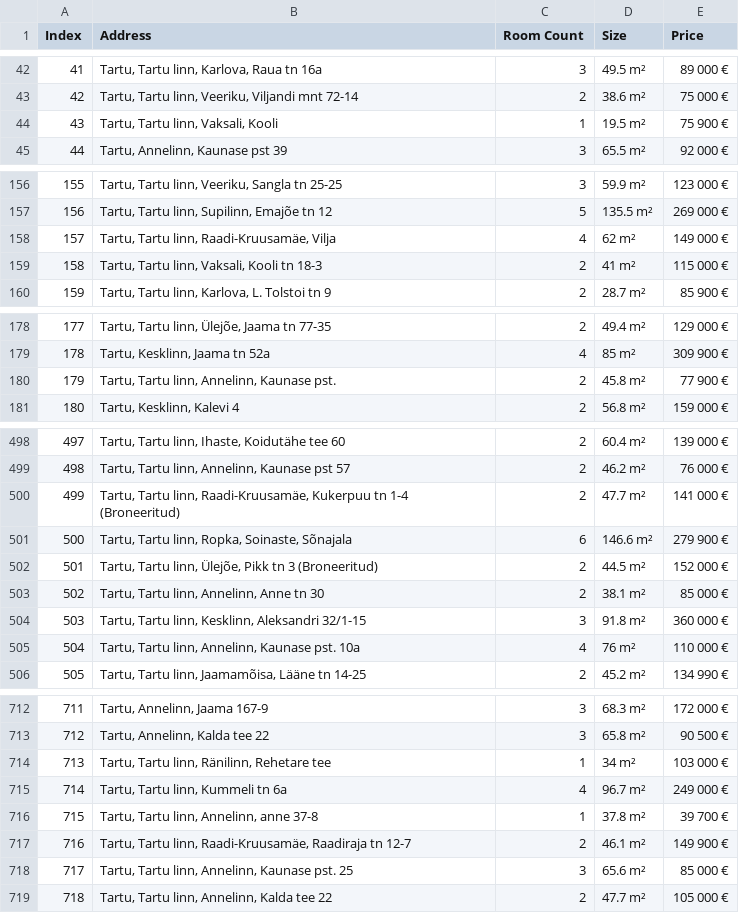
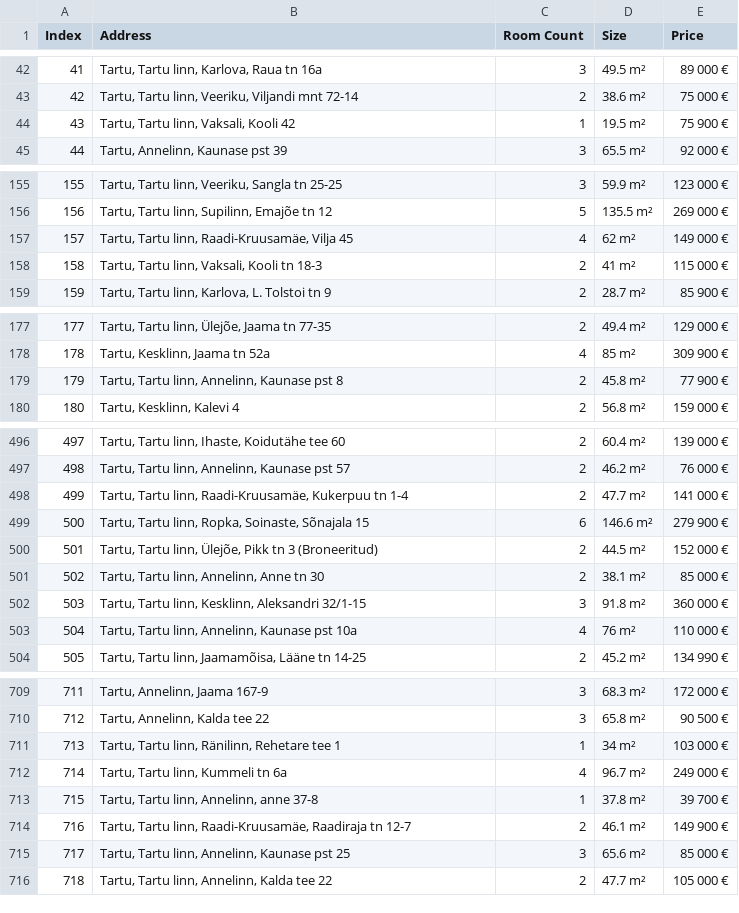
Before and after one commit to Argoolja/Property-prices-in-Tartu-compared-to-environmental-conditions, a CSV file: data/kv_listings.csv, drawn as a sheet; only a part is shown, gaps mark what is left out; the diff covers the shown part only.

```diff
--- a/data/kv_listings.csv
+++ b/data/kv_listings.csv
@@ -43,3 +43,3 @@ Index,Address,Room Count,Size,Price
 42,"Tartu, Tartu linn, Veeriku, Viljandi mnt 72-14",2,38.6 m²,75 000 €
-43,"Tartu, Tartu linn, Vaksali, Kooli",1,19.5 m²,75 900 €
+43,"Tartu, Tartu linn, Vaksali, Kooli 42",1,19.5 m²,75 900 €
 44,"Tartu, Annelinn, Kaunase pst 39",3,65.5 m²,92 000 €
@@ -157,3 +156,3 @@ Index,Address,Room Count,Size,Price
 156,"Tartu, Tartu linn, Supilinn, Emajõe tn 12",5,135.5 m²,269 000 €
-157,"Tartu, Tartu linn, Raadi-Kruusamäe, Vilja",4,62 m²,149 000 €
+157,"Tartu, Tartu linn, Raadi-Kruusamäe, Vilja 45",4,62 m²,149 000 €
 158,"Tartu, Tartu linn, Vaksali, Kooli tn 18-3",2,41 m²,115 000 €
@@ -179,3 +178,3 @@ Index,Address,Room Count,Size,Price
 178,"Tartu, Kesklinn, Jaama tn 52a",4,85 m²,309 900 €
-179,"Tartu, Tartu linn, Annelinn, Kaunase pst.",2,45.8 m²,77 900 €
+179,"Tartu, Tartu linn, Annelinn, Kaunase pst 8",2,45.8 m²,77 900 €
 180,"Tartu, Kesklinn, Kalevi 4",2,56.8 m²,159 000 €
@@ -499,4 +497,4 @@ Index,Address,Room Count,Size,Price
 498,"Tartu, Tartu linn, Annelinn, Kaunase pst 57",2,46.2 m²,76 000 €
-499,"Tartu, Tartu linn, Raadi-Kruusamäe, Kukerpuu tn 1-4 (Broneeritud)",2,47.7 m²,141 000 €
-500,"Tartu, Tartu linn, Ropka, Soinaste, Sõnajala",6,146.6 m²,279 900 €
+499,"Tartu, Tartu linn, Raadi-Kruusamäe, Kukerpuu tn 1-4",2,47.7 m²,141 000 €
+500,"Tartu, Tartu linn, Ropka, Soinaste, Sõnajala 15",6,146.6 m²,279 900 €
 501,"Tartu, Tartu linn, Ülejõe, Pikk tn 3 (Broneeritud)",2,44.5 m²,152 000 €
@@ -504,3 +502,3 @@ Index,Address,Room Count,Size,Price
 503,"Tartu, Tartu linn, Kesklinn, Aleksandri 32/1-15",3,91.8 m²,360 000 €
-504,"Tartu, Tartu linn, Annelinn, Kaunase pst. 10a",4,76 m²,110 000 €
+504,"Tartu, Tartu linn, Annelinn, Kaunase pst 10a",4,76 m²,110 000 €
 505,"Tartu, Tartu linn, Jaamamõisa, Lääne tn 14-25",2,45.2 m²,134 990 €
@@ -713,3 +710,3 @@ Index,Address,Room Count,Size,Price
 712,"Tartu, Annelinn, Kalda tee 22",3,65.8 m²,90 500 €
-713,"Tartu, Tartu linn, Ränilinn, Rehetare tee",1,34 m²,103 000 €
+713,"Tartu, Tartu linn, Ränilinn, Rehetare tee 1",1,34 m²,103 000 €
 714,"Tartu, Tartu linn, Kummeli tn 6a",4,96.7 m²,249 000 €
@@ -717,3 +714,3 @@ Index,Address,Room Count,Size,Price
 716,"Tartu, Tartu linn, Raadi-Kruusamäe, Raadiraja tn 12-7",2,46.1 m²,149 900 €
-717,"Tartu, Tartu linn, Annelinn, Kaunase pst. 25",3,65.6 m²,85 000 €
+717,"Tartu, Tartu linn, Annelinn, Kaunase pst 25",3,65.6 m²,85 000 €
 718,"Tartu, Tartu linn, Annelinn, Kalda tee 22",2,47.7 m²,105 000 €
```
Also changed, not shown: 4 removed rows and 19 edited cells elsewhere in this file.
